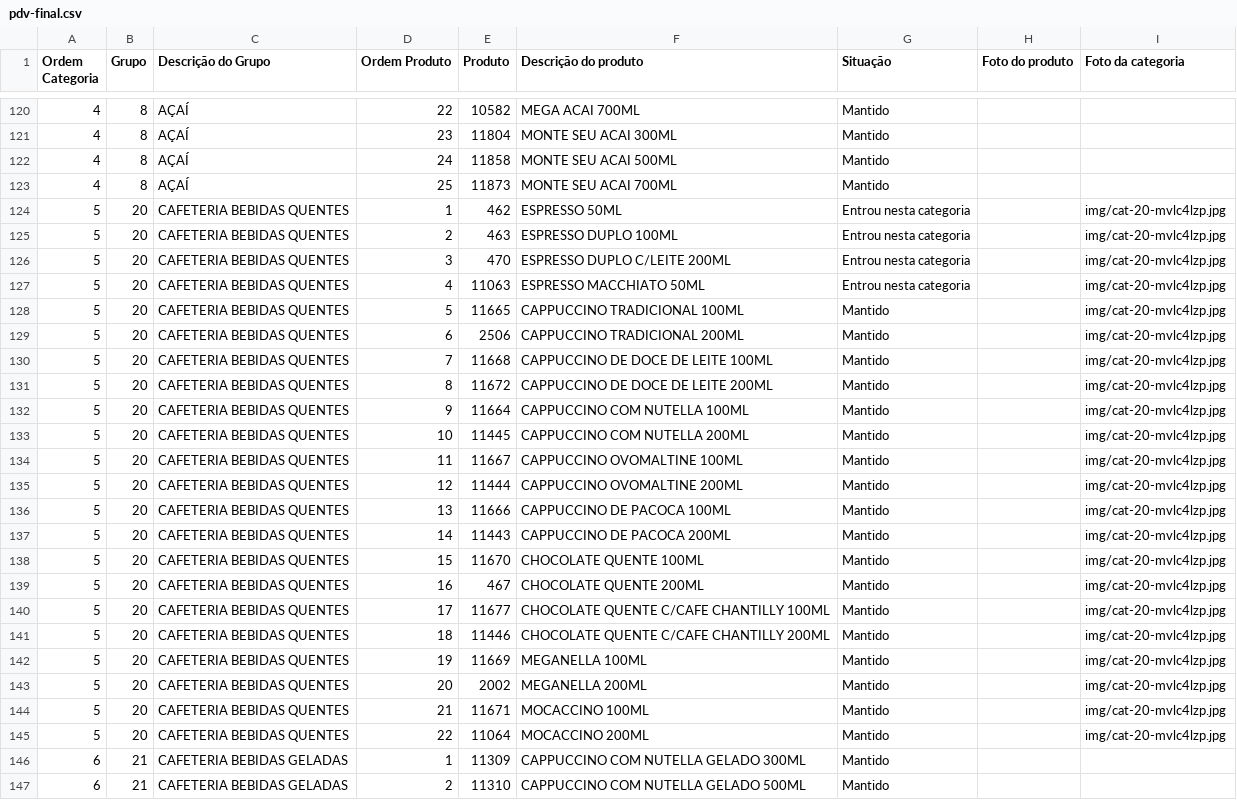
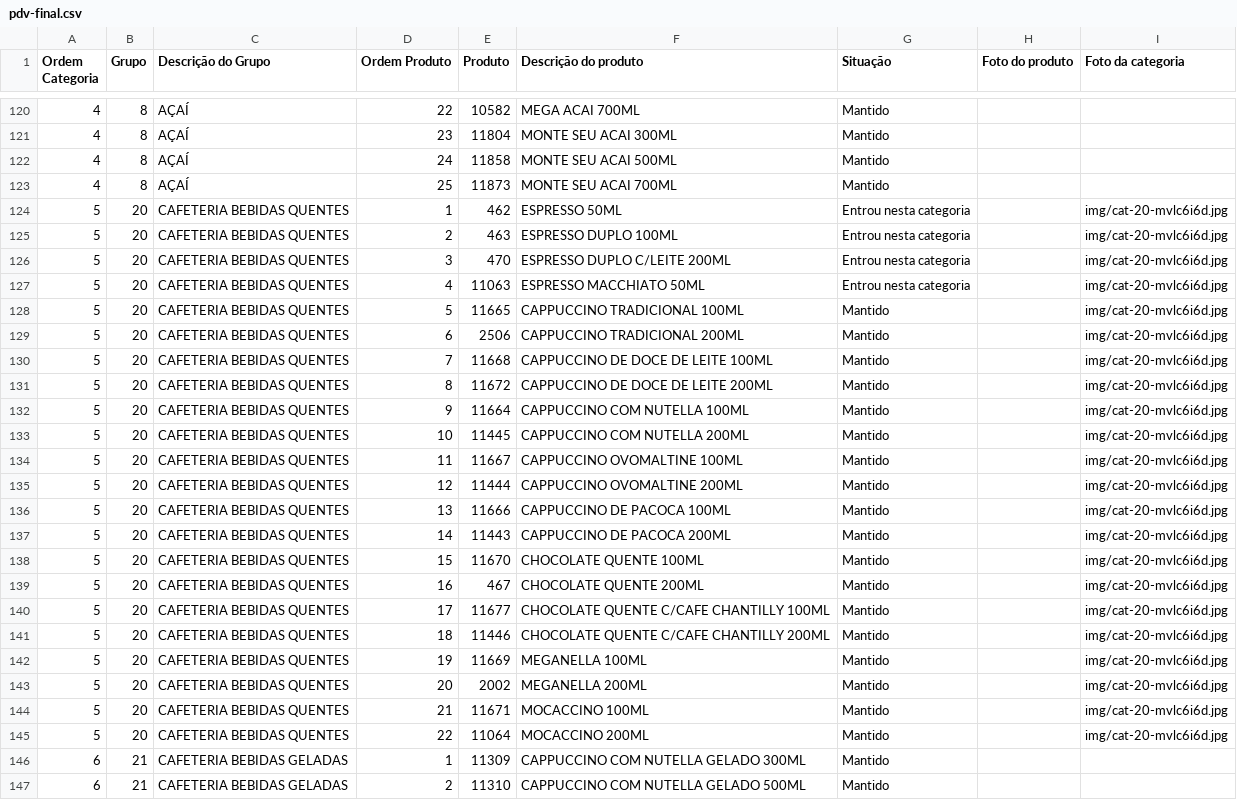
Before and after one commit to Ucasplayer/organizador-pdv-megamatte, a CSV file: data/pdv-final.csv, drawn as a sheet; only a part is shown, gaps mark what is left out.

Commit message:
Trocou a foto da categoria CAFETERIA BEBIDAS QUENTES

```diff
--- a/data/pdv-final.csv
+++ b/data/pdv-final.csv
@@ -123,24 +123,24 @@
 "4";"8";"AÇAÍ";"25";"11873";"MONTE SEU ACAI 700ML";"Mantido";"";""
-"5";"20";"CAFETERIA BEBIDAS QUENTES";"1";"462";"ESPRESSO 50ML";"Entrou nesta categoria";"";"img/cat-20-mvlc4lzp.jpg"
-"5";"20";"CAFETERIA BEBIDAS QUENTES";"2";"463";"ESPRESSO DUPLO 100ML";"Entrou nesta categoria";"";"img/cat-20-mvlc4lzp.jpg"
-"5";"20";"CAFETERIA BEBIDAS QUENTES";"3";"470";"ESPRESSO DUPLO C/LEITE 200ML";"Entrou nesta categoria";"";"img/cat-20-mvlc4lzp.jpg"
-"5";"20";"CAFETERIA BEBIDAS QUENTES";"4";"11063";"ESPRESSO MACCHIATO 50ML";"Entrou nesta categoria";"";"img/cat-20-mvlc4lzp.jpg"
-"5";"20";"CAFETERIA BEBIDAS QUENTES";"5";"11665";"CAPPUCCINO TRADICIONAL 100ML";"Mantido";"";"img/cat-20-mvlc4lzp.jpg"
-"5";"20";"CAFETERIA BEBIDAS QUENTES";"6";"2506";"CAPPUCCINO TRADICIONAL 200ML";"Mantido";"";"img/cat-20-mvlc4lzp.jpg"
-"5";"20";"CAFETERIA BEBIDAS QUENTES";"7";"11668";"CAPPUCCINO DE DOCE DE LEITE 100ML";"Mantido";"";"img/cat-20-mvlc4lzp.jpg"
-"5";"20";"CAFETERIA BEBIDAS QUENTES";"8";"11672";"CAPPUCCINO DE DOCE DE LEITE 200ML";"Mantido";"";"img/cat-20-mvlc4lzp.jpg"
-"5";"20";"CAFETERIA BEBIDAS QUENTES";"9";"11664";"CAPPUCCINO COM NUTELLA 100ML";"Mantido";"";"img/cat-20-mvlc4lzp.jpg"
-"5";"20";"CAFETERIA BEBIDAS QUENTES";"10";"11445";"CAPPUCCINO COM NUTELLA 200ML";"Mantido";"";"img/cat-20-mvlc4lzp.jpg"
-"5";"20";"CAFETERIA BEBIDAS QUENTES";"11";"11667";"CAPPUCCINO OVOMALTINE 100ML";"Mantido";"";"img/cat-20-mvlc4lzp.jpg"
-"5";"20";"CAFETERIA BEBIDAS QUENTES";"12";"11444";"CAPPUCCINO OVOMALTINE 200ML";"Mantido";"";"img/cat-20-mvlc4lzp.jpg"
-"5";"20";"CAFETERIA BEBIDAS QUENTES";"13";"11666";"CAPPUCCINO DE PACOCA 100ML";"Mantido";"";"img/cat-20-mvlc4lzp.jpg"
-"5";"20";"CAFETERIA BEBIDAS QUENTES";"14";"11443";"CAPPUCCINO DE PACOCA 200ML";"Mantido";"";"img/cat-20-mvlc4lzp.jpg"
-"5";"20";"CAFETERIA BEBIDAS QUENTES";"15";"11670";"CHOCOLATE QUENTE 100ML";"Mantido";"";"img/cat-20-mvlc4lzp.jpg"
-"5";"20";"CAFETERIA BEBIDAS QUENTES";"16";"467";"CHOCOLATE QUENTE 200ML";"Mantido";"";"img/cat-20-mvlc4lzp.jpg"
-"5";"20";"CAFETERIA BEBIDAS QUENTES";"17";"11677";"CHOCOLATE QUENTE C/CAFE CHANTILLY 100ML";"Mantido";"";"img/cat-20-mvlc4lzp.jpg"
-"5";"20";"CAFETERIA BEBIDAS QUENTES";"18";"11446";"CHOCOLATE QUENTE C/CAFE CHANTILLY 200ML";"Mantido";"";"img/cat-20-mvlc4lzp.jpg"
-"5";"20";"CAFETERIA BEBIDAS QUENTES";"19";"11669";"MEGANELLA 100ML";"Mantido";"";"img/cat-20-mvlc4lzp.jpg"
-"5";"20";"CAFETERIA BEBIDAS QUENTES";"20";"2002";"MEGANELLA 200ML";"Mantido";"";"img/cat-20-mvlc4lzp.jpg"
-"5";"20";"CAFETERIA BEBIDAS QUENTES";"21";"11671";"MOCACCINO 100ML";"Mantido";"";"img/cat-20-mvlc4lzp.jpg"
-"5";"20";"CAFETERIA BEBIDAS QUENTES";"22";"11064";"MOCACCINO 200ML";"Mantido";"";"img/cat-20-mvlc4lzp.jpg"
+"5";"20";"CAFETERIA BEBIDAS QUENTES";"1";"462";"ESPRESSO 50ML";"Entrou nesta categoria";"";"img/cat-20-mvlc6i6d.jpg"
+"5";"20";"CAFETERIA BEBIDAS QUENTES";"2";"463";"ESPRESSO DUPLO 100ML";"Entrou nesta categoria";"";"img/cat-20-mvlc6i6d.jpg"
+"5";"20";"CAFETERIA BEBIDAS QUENTES";"3";"470";"ESPRESSO DUPLO C/LEITE 200ML";"Entrou nesta categoria";"";"img/cat-20-mvlc6i6d.jpg"
+"5";"20";"CAFETERIA BEBIDAS QUENTES";"4";"11063";"ESPRESSO MACCHIATO 50ML";"Entrou nesta categoria";"";"img/cat-20-mvlc6i6d.jpg"
+"5";"20";"CAFETERIA BEBIDAS QUENTES";"5";"11665";"CAPPUCCINO TRADICIONAL 100ML";"Mantido";"";"img/cat-20-mvlc6i6d.jpg"
+"5";"20";"CAFETERIA BEBIDAS QUENTES";"6";"2506";"CAPPUCCINO TRADICIONAL 200ML";"Mantido";"";"img/cat-20-mvlc6i6d.jpg"
+"5";"20";"CAFETERIA BEBIDAS QUENTES";"7";"11668";"CAPPUCCINO DE DOCE DE LEITE 100ML";"Mantido";"";"img/cat-20-mvlc6i6d.jpg"
+"5";"20";"CAFETERIA BEBIDAS QUENTES";"8";"11672";"CAPPUCCINO DE DOCE DE LEITE 200ML";"Mantido";"";"img/cat-20-mvlc6i6d.jpg"
+"5";"20";"CAFETERIA BEBIDAS QUENTES";"9";"11664";"CAPPUCCINO COM NUTELLA 100ML";"Mantido";"";"img/cat-20-mvlc6i6d.jpg"
+"5";"20";"CAFETERIA BEBIDAS QUENTES";"10";"11445";"CAPPUCCINO COM NUTELLA 200ML";"Mantido";"";"img/cat-20-mvlc6i6d.jpg"
+"5";"20";"CAFETERIA BEBIDAS QUENTES";"11";"11667";"CAPPUCCINO OVOMALTINE 100ML";"Mantido";"";"img/cat-20-mvlc6i6d.jpg"
+"5";"20";"CAFETERIA BEBIDAS QUENTES";"12";"11444";"CAPPUCCINO OVOMALTINE 200ML";"Mantido";"";"img/cat-20-mvlc6i6d.jpg"
+"5";"20";"CAFETERIA BEBIDAS QUENTES";"13";"11666";"CAPPUCCINO DE PACOCA 100ML";"Mantido";"";"img/cat-20-mvlc6i6d.jpg"
+"5";"20";"CAFETERIA BEBIDAS QUENTES";"14";"11443";"CAPPUCCINO DE PACOCA 200ML";"Mantido";"";"img/cat-20-mvlc6i6d.jpg"
+"5";"20";"CAFETERIA BEBIDAS QUENTES";"15";"11670";"CHOCOLATE QUENTE 100ML";"Mantido";"";"img/cat-20-mvlc6i6d.jpg"
+"5";"20";"CAFETERIA BEBIDAS QUENTES";"16";"467";"CHOCOLATE QUENTE 200ML";"Mantido";"";"img/cat-20-mvlc6i6d.jpg"
+"5";"20";"CAFETERIA BEBIDAS QUENTES";"17";"11677";"CHOCOLATE QUENTE C/CAFE CHANTILLY 100ML";"Mantido";"";"img/cat-20-mvlc6i6d.jpg"
+"5";"20";"CAFETERIA BEBIDAS QUENTES";"18";"11446";"CHOCOLATE QUENTE C/CAFE CHANTILLY 200ML";"Mantido";"";"img/cat-20-mvlc6i6d.jpg"
+"5";"20";"CAFETERIA BEBIDAS QUENTES";"19";"11669";"MEGANELLA 100ML";"Mantido";"";"img/cat-20-mvlc6i6d.jpg"
+"5";"20";"CAFETERIA BEBIDAS QUENTES";"20";"2002";"MEGANELLA 200ML";"Mantido";"";"img/cat-20-mvlc6i6d.jpg"
+"5";"20";"CAFETERIA BEBIDAS QUENTES";"21";"11671";"MOCACCINO 100ML";"Mantido";"";"img/cat-20-mvlc6i6d.jpg"
+"5";"20";"CAFETERIA BEBIDAS QUENTES";"22";"11064";"MOCACCINO 200ML";"Mantido";"";"img/cat-20-mvlc6i6d.jpg"
 "6";"21";"CAFETERIA BEBIDAS GELADAS";"1";"11309";"CAPPUCCINO COM NUTELLA GELADO 300ML";"Mantido";"";""
```
Also changed, not shown: 2 other files.
